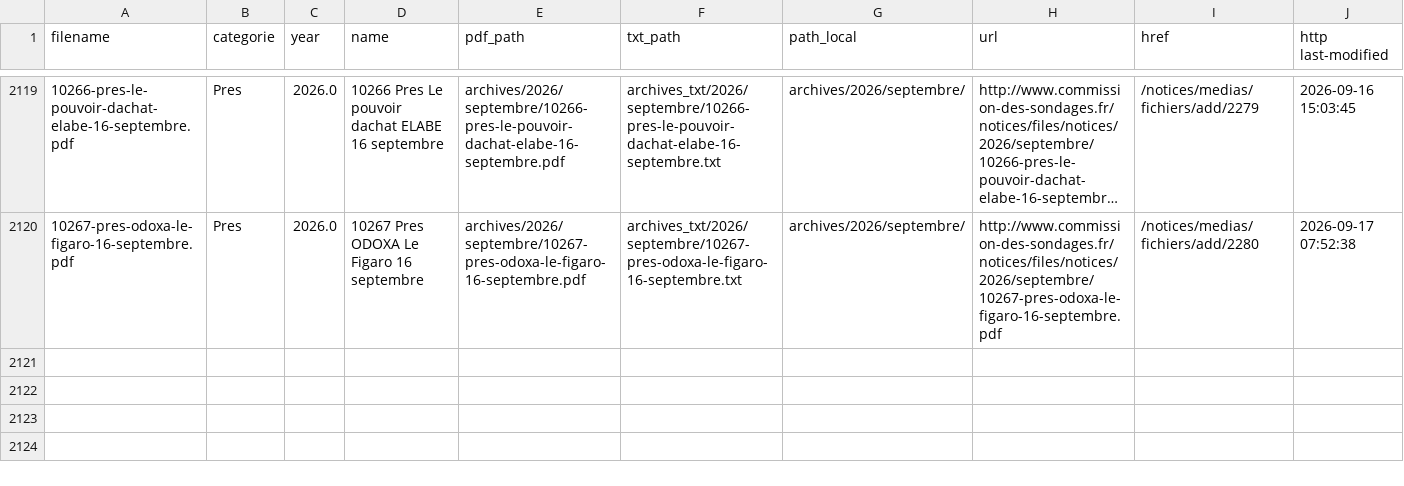
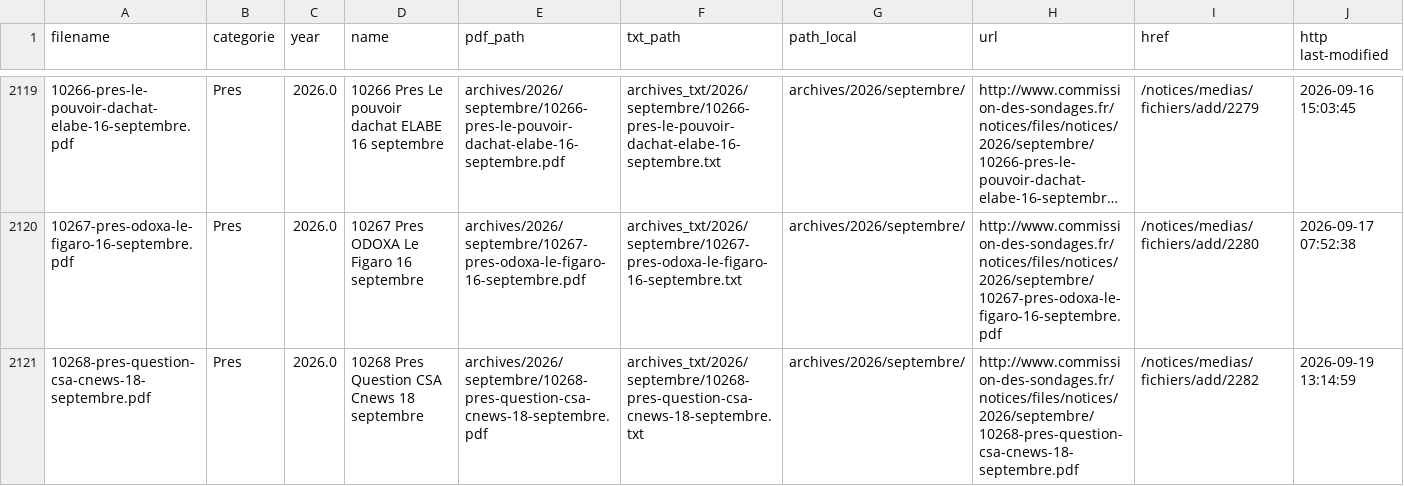
Before and after one commit to Ipuch/sondages-commission-index, a CSV file: notices_catalog.csv, drawn as a sheet; only a part is shown, gaps mark what is left out; long unchanged cells end in …; rows hold the shown columns only; the diff names each change by its address in the sheet, - before the commit and + after, or states it on an @@ line.

```diff
--- a/notices_catalog.csv
+++ b/notices_catalog.csv
+row 2121: 10268-pres-question-csa-cnews-18-septembre.pdf | Pres | 2026.0 | 10268 Pres Question CSA Cnews 18 septembre | archives/2026/septembre/10268-pres-question-csa-cnews-18-septembre.pdf | archives_txt/2026/septembre/10268-pres-question-csa-cnews-18-septembre.txt | archives/2026/septembre/ | http://www.commission-des-sondages.fr/notices/files/notices/2026/septembre/10268-pres-question-csa-cnews-18-septembre.pdf | /notices/medias/fichiers/add/2282 | 2026-09-19 13:14:59
```
Also changed, not shown: base.csv, files.csv, 2 other files.
